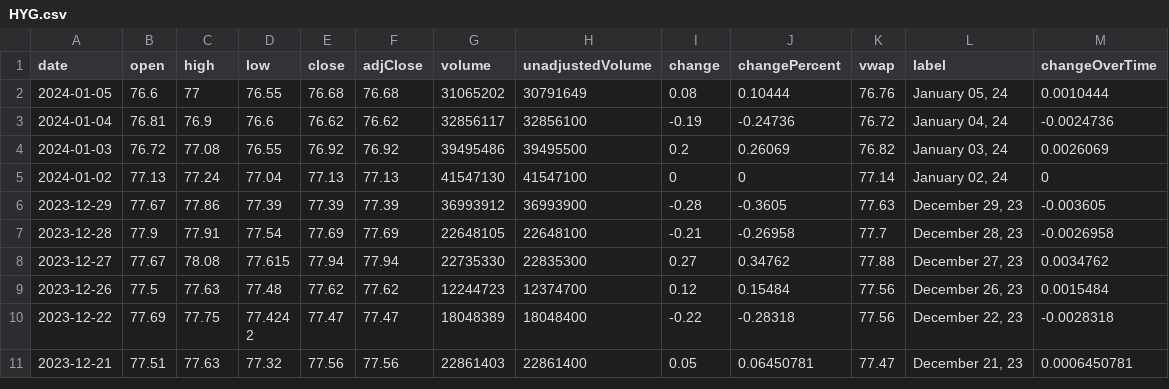
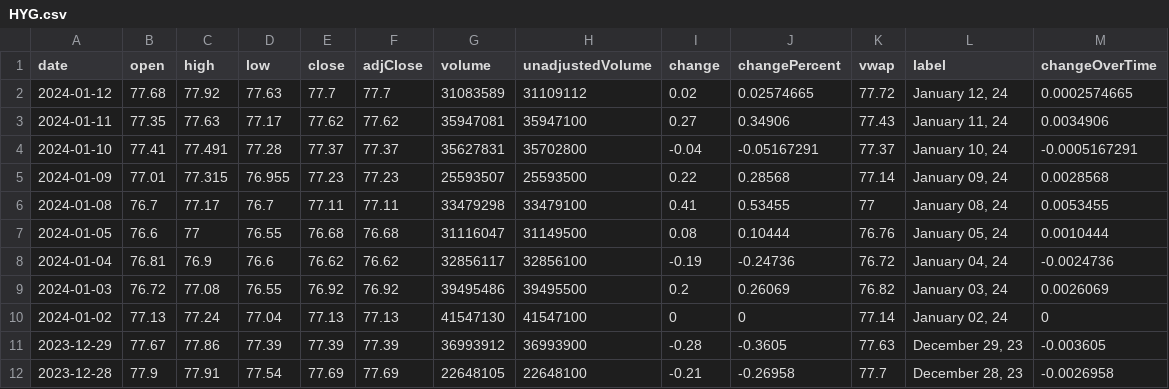
Before and after one commit to junyoung-sim/ddpg-quant, a CSV file: data/HYG.csv, drawn as a sheet; only a part is shown; the shorter side is filled out with more unchanged rows.

```diff
--- a/data/HYG.csv
+++ b/data/HYG.csv
@@ -1,3 +1,8 @@
 date,open,high,low,close,adjClose,volume,unadjustedVolume,change,changePercent,vwap,label,changeOverTime
-2024-01-05,76.6,77,76.55,76.68,76.68,31065202,30791649,0.08,0.10444,76.76,"January 05, 24",0.0010444
+2024-01-12,77.68,77.92,77.63,77.7,77.7,31083589,31109112,0.02,0.02574665,77.72,"January 12, 24",0.0002574665
+2024-01-11,77.35,77.63,77.17,77.62,77.62,35947081,35947100,0.27,0.34906,77.43,"January 11, 24",0.0034906
+2024-01-10,77.41,77.491,77.28,77.37,77.37,35627831,35702800,-0.04,-0.05167291,77.37,"January 10, 24",-0.0005167291
+2024-01-09,77.01,77.315,76.955,77.23,77.23,25593507,25593500,0.22,0.28568,77.14,"January 09, 24",0.0028568
+2024-01-08,76.7,77.17,76.7,77.11,77.11,33479298,33479100,0.41,0.53455,77,"January 08, 24",0.0053455
+2024-01-05,76.6,77,76.55,76.68,76.68,31116047,31149500,0.08,0.10444,76.76,"January 05, 24",0.0010444
 2024-01-04,76.81,76.9,76.6,76.62,76.62,32856117,32856100,-0.19,-0.24736,76.72,"January 04, 24",-0.0024736
```
Also changed, not shown: data/LQD.csv, data/MBB.csv, 5 other files.
